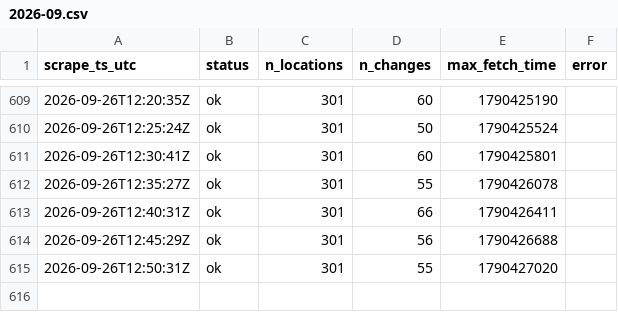
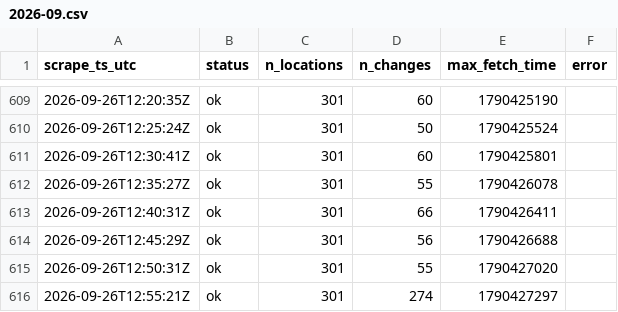
Before and after one commit to HugoTirion/scraper, a CSV file: scrapes/2026-09.csv, drawn as a sheet; only a part is shown, gaps mark what is left out; the diff names each change by its address in the sheet, - before the commit and + after, or states it on an @@ line.

```diff
--- a/scrapes/2026-09.csv
+++ b/scrapes/2026-09.csv
+row 616: 2026-09-26T12:55:21Z | ok | 301 | 274 | 1790427297
```
Also changed, not shown: 2 other files.
